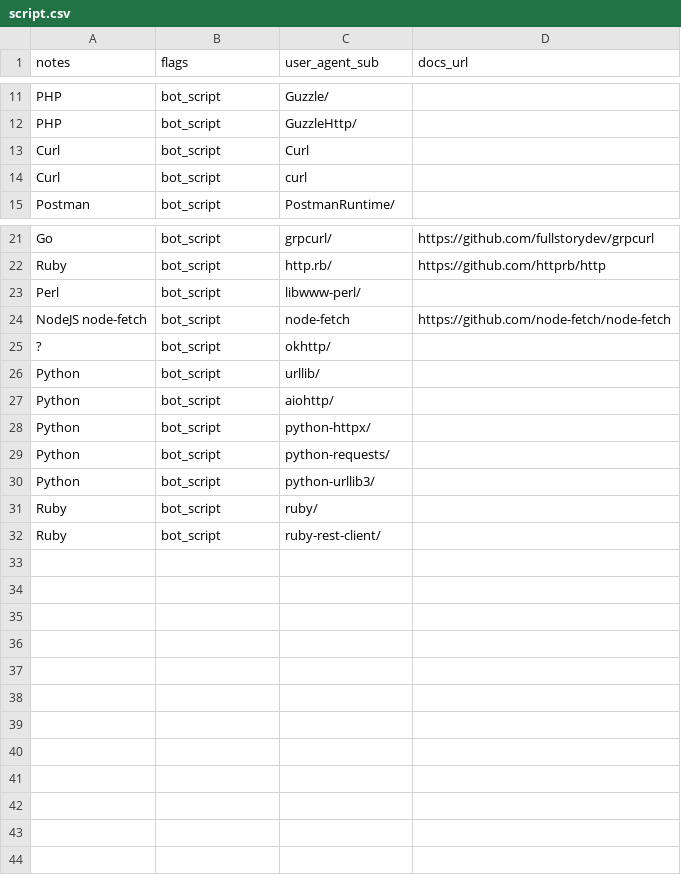
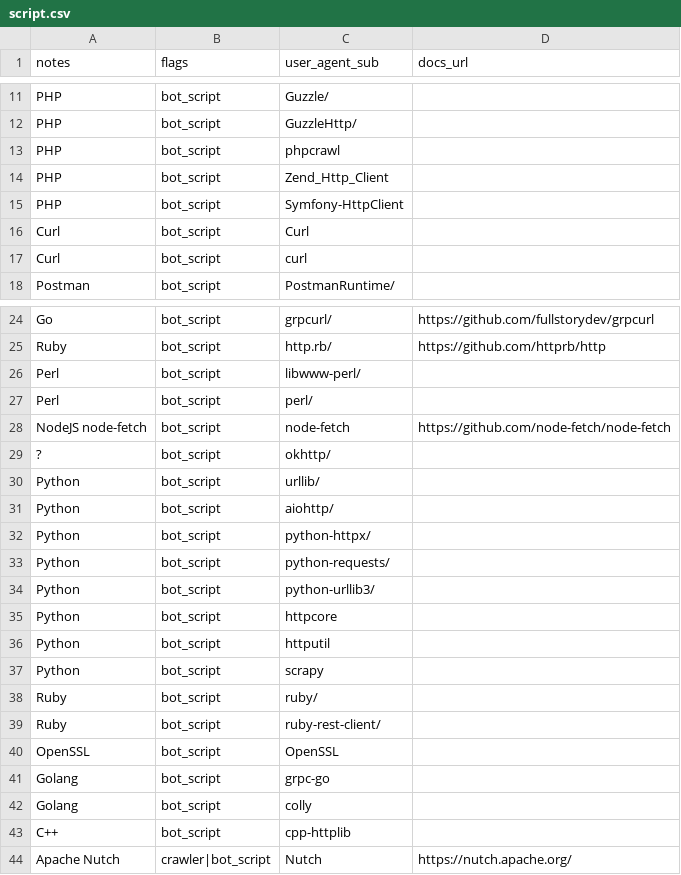
Before and after one commit to Kevin-Prichard/open-bot-list, a CSV file: user_agent/script.csv, drawn as a sheet; only a part is shown, gaps mark what is left out; the diff names each change by its address in the sheet, - before the commit and + after, or states it on an @@ line.

Commit message:
update user-agents

```diff
--- a/user_agent/script.csv
+++ b/user_agent/script.csv
+row 13: PHP | bot_script | phpcrawl
+row 14: PHP | bot_script | Zend_Http_Client
+row 15: PHP | bot_script | Symfony-HttpClient
+row 27: Perl | bot_script | perl/
+row 35: Python | bot_script | httpcore
+row 36: Python | bot_script | httputil
+row 37: Python | bot_script | scrapy
+row 40: OpenSSL | bot_script | OpenSSL
+row 41: Golang | bot_script | grpc-go
+row 42: Golang | bot_script | colly
+row 43: C++ | bot_script | cpp-httplib
+row 44: Apache Nutch | crawler|bot_script | Nutch | https://nutch.apache.org/
```
Also changed, not shown: user_agent/ai.csv, user_agent/crawler.csv, 2 other files.
